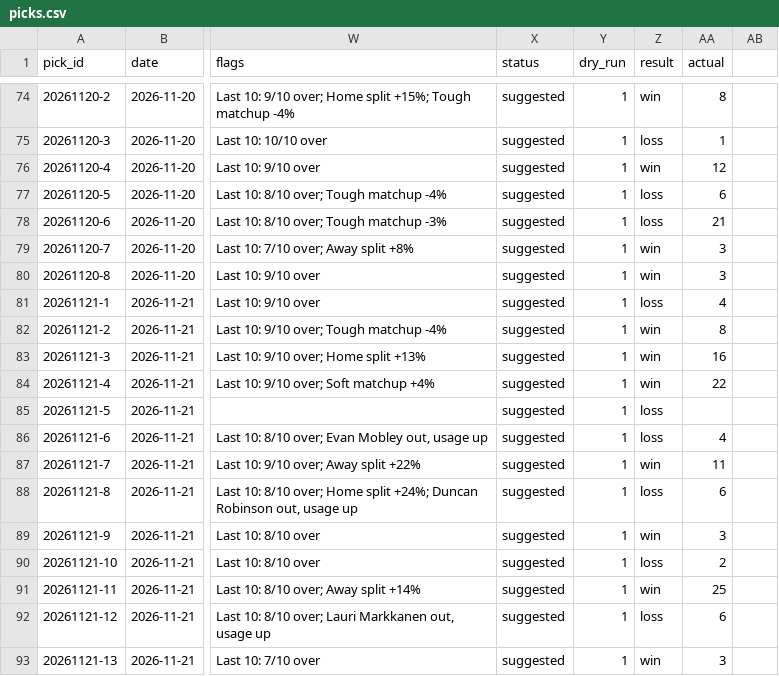
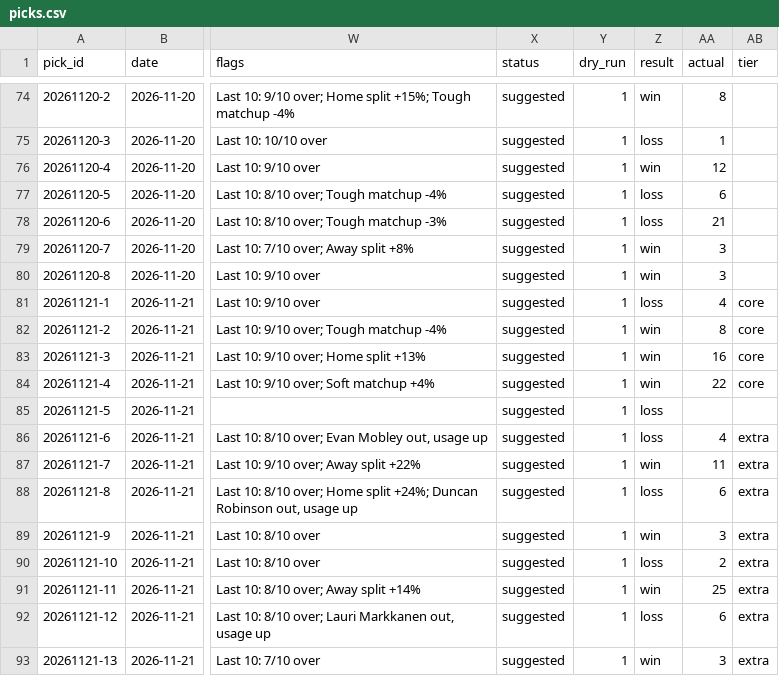
Before and after one commit to Peterhay88/nba-props-agent, a CSV file: data/picks.csv, drawn as a sheet; only a part is shown, gaps mark what is left out; the diff names each change by its address in the sheet, - before the commit and + after, or states it on an @@ line.

```diff
--- a/data/picks.csv
+++ b/data/picks.csv
-AB1: (empty)
+AB1: tier
-AB81:AB84 (tier): (empty)
+AB81:AB84 (tier): core
-AB86:AB93 (tier): (empty)
+AB86:AB93 (tier): extra
```
Also changed, not shown: 3 other files.
